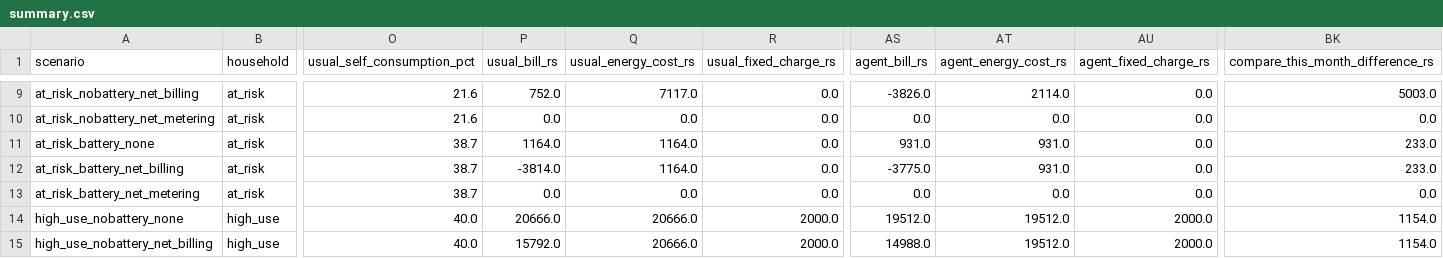
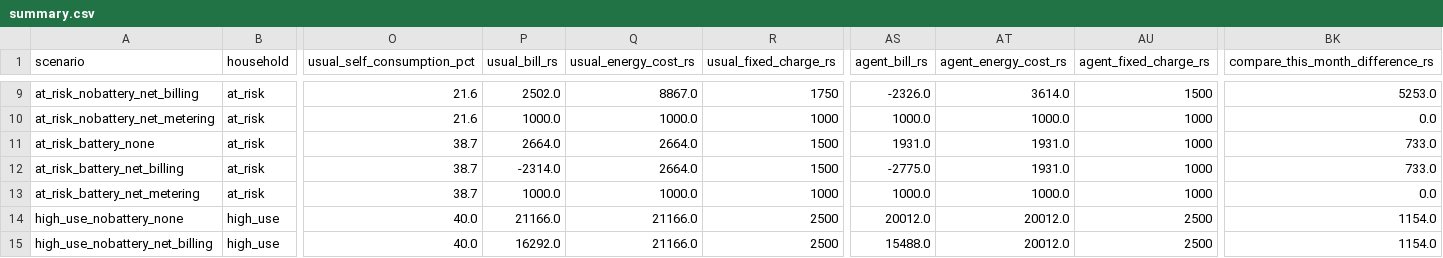
Before and after one commit to bismahjavedhussain/SolarHomeAgent, a CSV file: results/summary.csv, drawn as a sheet; only a part is shown, gaps mark what is left out; the diff covers the shown part only; the diff names each change by its address in the sheet, - before the commit and + after, or states it on an @@ line.

Commit message:
Item 3: reported per-kW fixed charges, applied to protected homes too
Separate tables for protected (Rs 200, 300/kW) and unprotected bands (Rs 275,
300, 350, 400, 500, 675, 675, 675/kW), all reported S.R.O. 279(I)/2026 and
labelled verify-against-NEPRA. Protected consumers are no longer treated as
exempt, so a protected home on 150 units now pays Rs 1,500 of fixed charges on
a 5 kW sanctioned load.

Fixed charges were kept rather than dropped from the headline: they did not
complicate the comparison. They largely cancel out of the six-month penalty,
because a home just under 200 units sits at Rs 300/kW on both tables.

Default scenario: cost of units bought Rs 8,867 -> Rs 3,614 (was Rs 7,117 ->
Rs 2,114 with no fixed charges), so this month's difference rises to Rs 5,253.
62 tests pass.

```diff
--- a/results/summary.csv
+++ b/results/summary.csv
-P9 (usual_bill_rs): 752.0
+P9 (usual_bill_rs): 2502.0
-Q9 (usual_energy_cost_rs): 7117.0
+Q9 (usual_energy_cost_rs): 8867.0
-R9 (usual_fixed_charge_rs): 0.0
+R9 (usual_fixed_charge_rs): 1750
-AS9 (agent_bill_rs): -3826.0
+AS9 (agent_bill_rs): -2326.0
-AT9 (agent_energy_cost_rs): 2114.0
+AT9 (agent_energy_cost_rs): 3614.0
-AU9 (agent_fixed_charge_rs): 0.0
+AU9 (agent_fixed_charge_rs): 1500
-BK9 (compare_this_month_difference_rs): 5003.0
+BK9 (compare_this_month_difference_rs): 5253.0
-P10 (usual_bill_rs): 0.0
+P10 (usual_bill_rs): 1000.0
-Q10 (usual_energy_cost_rs): 0.0
+Q10 (usual_energy_cost_rs): 1000.0
-R10 (usual_fixed_charge_rs): 0.0
+R10 (usual_fixed_charge_rs): 1000
-AS10 (agent_bill_rs): 0.0
+AS10 (agent_bill_rs): 1000.0
-AT10 (agent_energy_cost_rs): 0.0
+AT10 (agent_energy_cost_rs): 1000.0
-AU10:AU13 (agent_fixed_charge_rs): 0.0
+AU10:AU13 (agent_fixed_charge_rs): 1000
-P11 (usual_bill_rs): 1164.0
+P11 (usual_bill_rs): 2664.0
-Q11:Q12 (usual_energy_cost_rs): 1164.0
+Q11:Q12 (usual_energy_cost_rs): 2664.0
-R11:R12 (usual_fixed_charge_rs): 0.0
+R11:R12 (usual_fixed_charge_rs): 1500
-AS11 (agent_bill_rs): 931.0
+AS11 (agent_bill_rs): 1931.0
-AT11:AT12 (agent_energy_cost_rs): 931.0
+AT11:AT12 (agent_energy_cost_rs): 1931.0
-BK11:BK12 (compare_this_month_difference_rs): 233.0
+BK11:BK12 (compare_this_month_difference_rs): 733.0
-P12 (usual_bill_rs): -3814.0
+P12 (usual_bill_rs): -2314.0
-AS12 (agent_bill_rs): -3775.0
+AS12 (agent_bill_rs): -2775.0
-P13 (usual_bill_rs): 0.0
+P13 (usual_bill_rs): 1000.0
-Q13 (usual_energy_cost_rs): 0.0
+Q13 (usual_energy_cost_rs): 1000.0
-R13 (usual_fixed_charge_rs): 0.0
+R13 (usual_fixed_charge_rs): 1000
-AS13 (agent_bill_rs): 0.0
+AS13 (agent_bill_rs): 1000.0
-AT13 (agent_energy_cost_rs): 0.0
+AT13 (agent_energy_cost_rs): 1000.0
-P14 (usual_bill_rs): 20666.0
+P14 (usual_bill_rs): 21166.0
-Q14:Q15 (usual_energy_cost_rs): 20666.0
+Q14:Q15 (usual_energy_cost_rs): 21166.0
-R14:R15 (usual_fixed_charge_rs): 2000.0
+R14:R15 (usual_fixed_charge_rs): 2500
-AS14 (agent_bill_rs): 19512.0
+AS14 (agent_bill_rs): 20012.0
-AT14:AT15 (agent_energy_cost_rs): 19512.0
+AT14:AT15 (agent_energy_cost_rs): 20012.0
-AU14:AU15 (agent_fixed_charge_rs): 2000.0
+AU14:AU15 (agent_fixed_charge_rs): 2500
-P15 (usual_bill_rs): 15792.0
+P15 (usual_bill_rs): 16292.0
-AS15 (agent_bill_rs): 14988.0
+AS15 (agent_bill_rs): 15488.0
```
Also changed, not shown: 67 edited cells elsewhere in this file, 6 other files.
